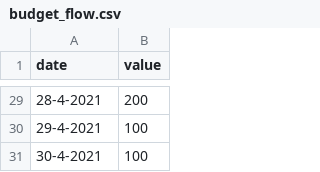
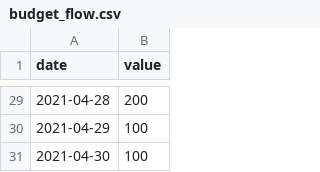
Before and after one commit to GuusjeB/MyFirstPWA, a CSV file: data/budget_flow.csv, drawn as a sheet; only a part is shown, gaps mark what is left out; the diff covers the shown part only.

```diff
--- a/data/budget_flow.csv
+++ b/data/budget_flow.csv
@@ -29,3 +29,3 @@
-28-4-2021,200
-29-4-2021,100
-30-4-2021,100
+2021-04-28,200
+2021-04-29,100
+2021-04-30,100
```
Also changed, not shown: 27 edited cells elsewhere in this file.
